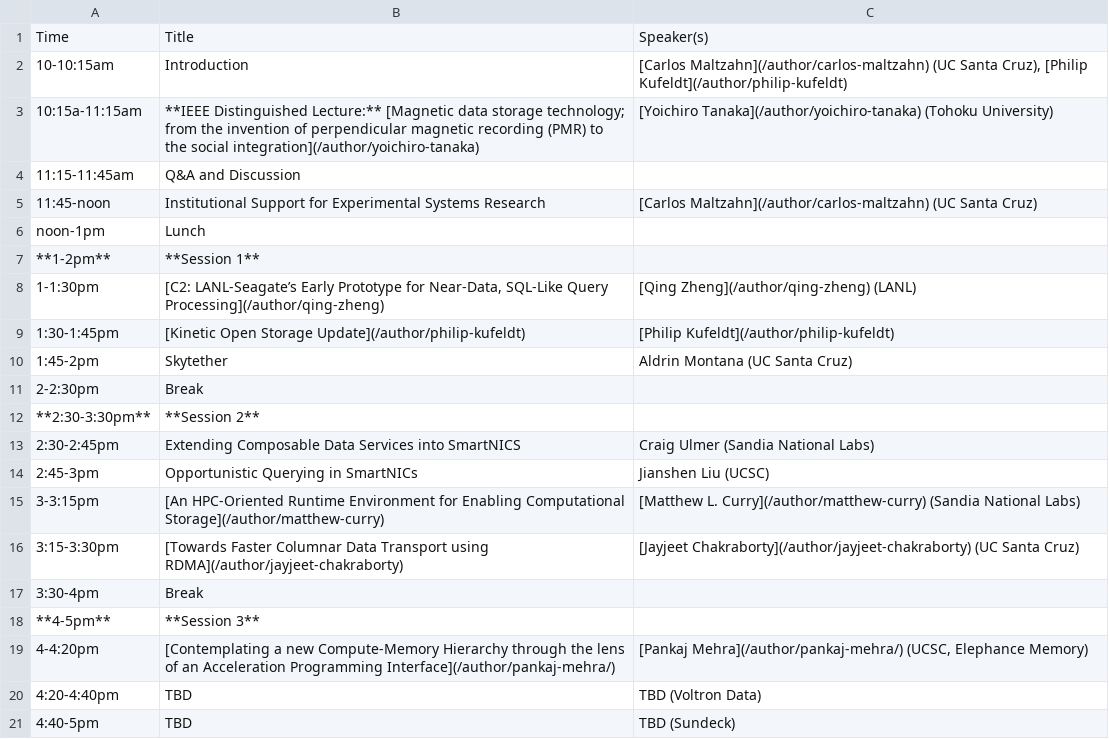
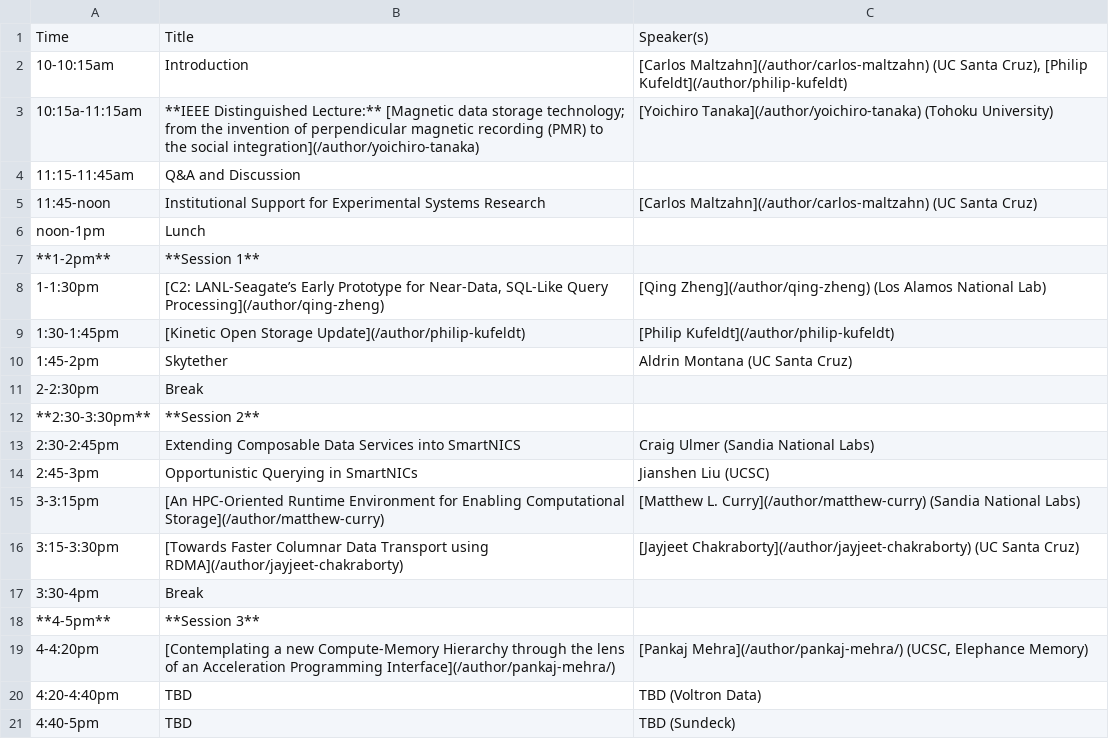
Before and after one commit to skyhookdm/skyhookdm.github.io, a CSV file: content/post/20230718-aug17/agenda.csv, drawn as a sheet.

Commit message:
fix lanl

```diff
--- a/content/post/20230718-aug17/agenda.csv
+++ b/content/post/20230718-aug17/agenda.csv
@@ -7,3 +7,3 @@ noon-1pm,Lunch,
 **1-2pm**,**Session 1**,
-1-1:30pm,"[C2: LANL-Seagate’s Early Prototype for Near-Data, SQL-Like Query Processing](/author/qing-zheng)",[Qing Zheng](/author/qing-zheng) (LANL)
+1-1:30pm,"[C2: LANL-Seagate’s Early Prototype for Near-Data, SQL-Like Query Processing](/author/qing-zheng)",[Qing Zheng](/author/qing-zheng) (Los Alamos National Lab)
 1:30-1:45pm,[Kinetic Open Storage Update](/author/philip-kufeldt),[Philip Kufeldt](/author/philip-kufeldt)
```
